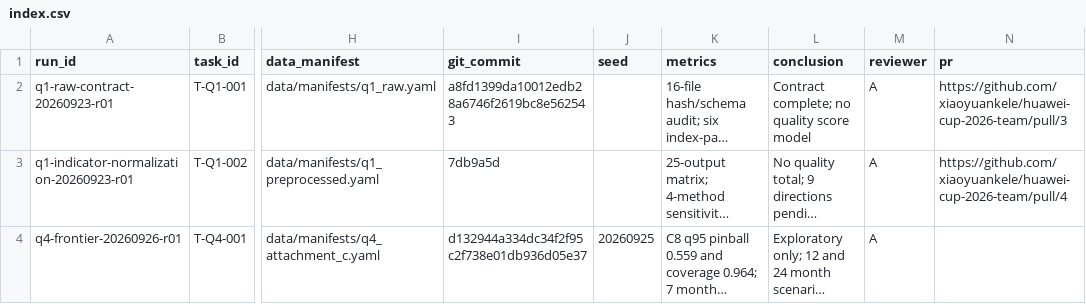
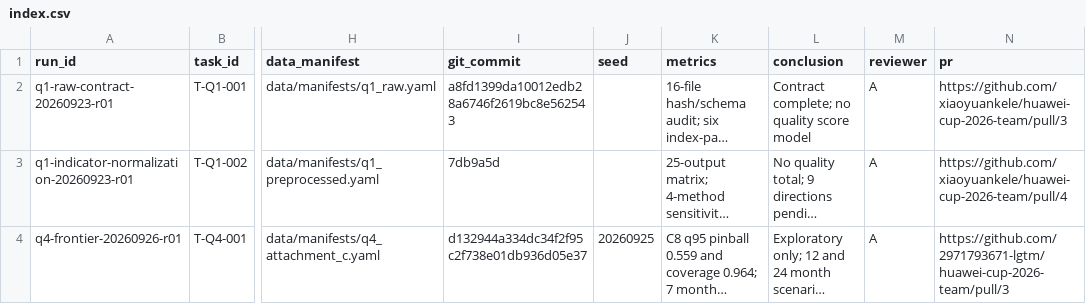
Before and after one commit to 2971793671-lgtm/huawei-cup-2026-team, a CSV file: experiments/index.csv, drawn as a sheet; only a part is shown, gaps mark what is left out; long unchanged cells end in …; the diff names each change by its address in the sheet, - before the commit and + after, or states it on an @@ line.

```diff
--- a/experiments/index.csv
+++ b/experiments/index.csv
-N4 (pr): (empty)
+N4 (pr): https://github.com/2971793671-lgtm/huawei-cup-2026-team/pull/3
```
Also changed, not shown: 1 other file.
